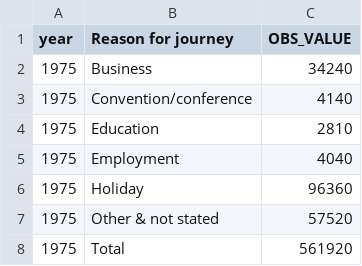
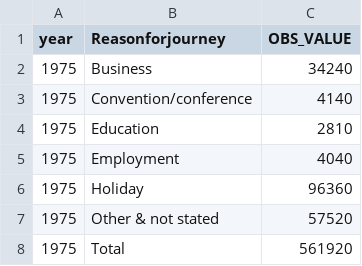
Before and after one commit to asol0014/FIT3179, a CSV file: W9_homework/data/reason_v2_processed.csv, drawn as a sheet; only a part is shown.

Commit message:
column jname change

```diff
--- a/W9_homework/data/reason_v2_processed.csv
+++ b/W9_homework/data/reason_v2_processed.csv
@@ -1,2 +1,2 @@
-year,Reason for journey,OBS_VALUE
+year,Reasonforjourney,OBS_VALUE
 1975,Business,34240
```
Also changed, not shown: 1 other file.
